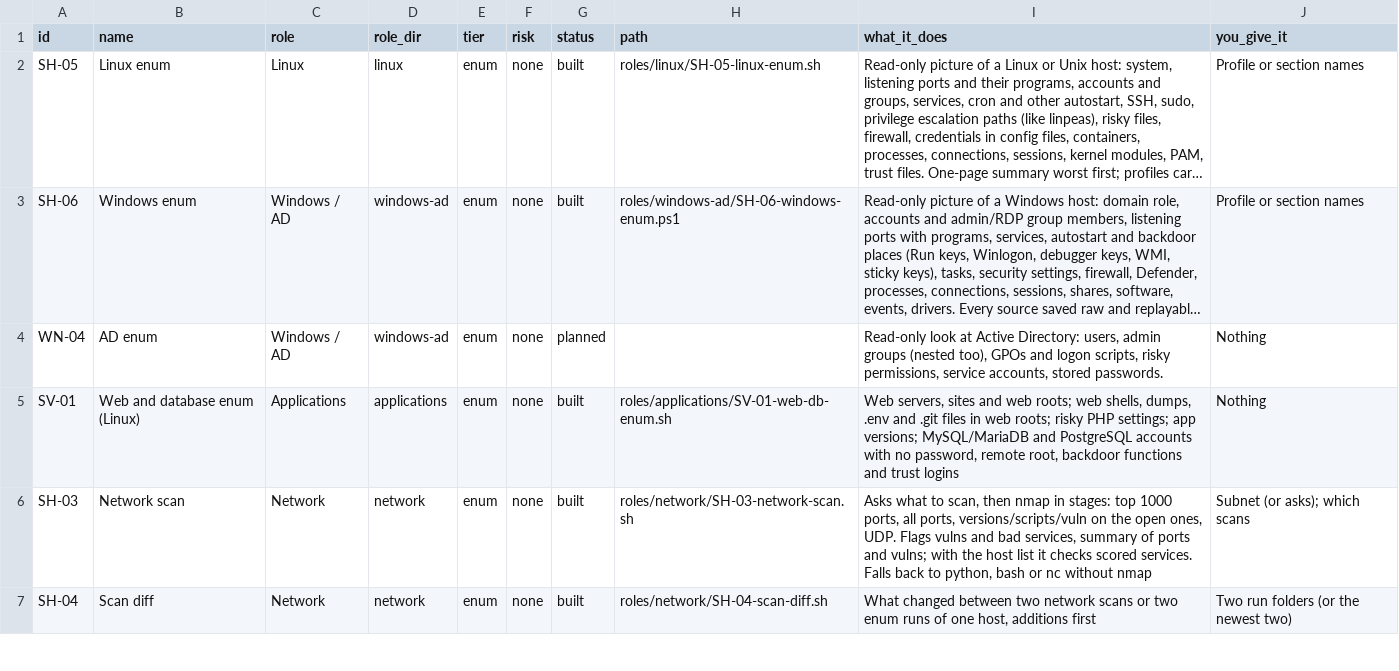
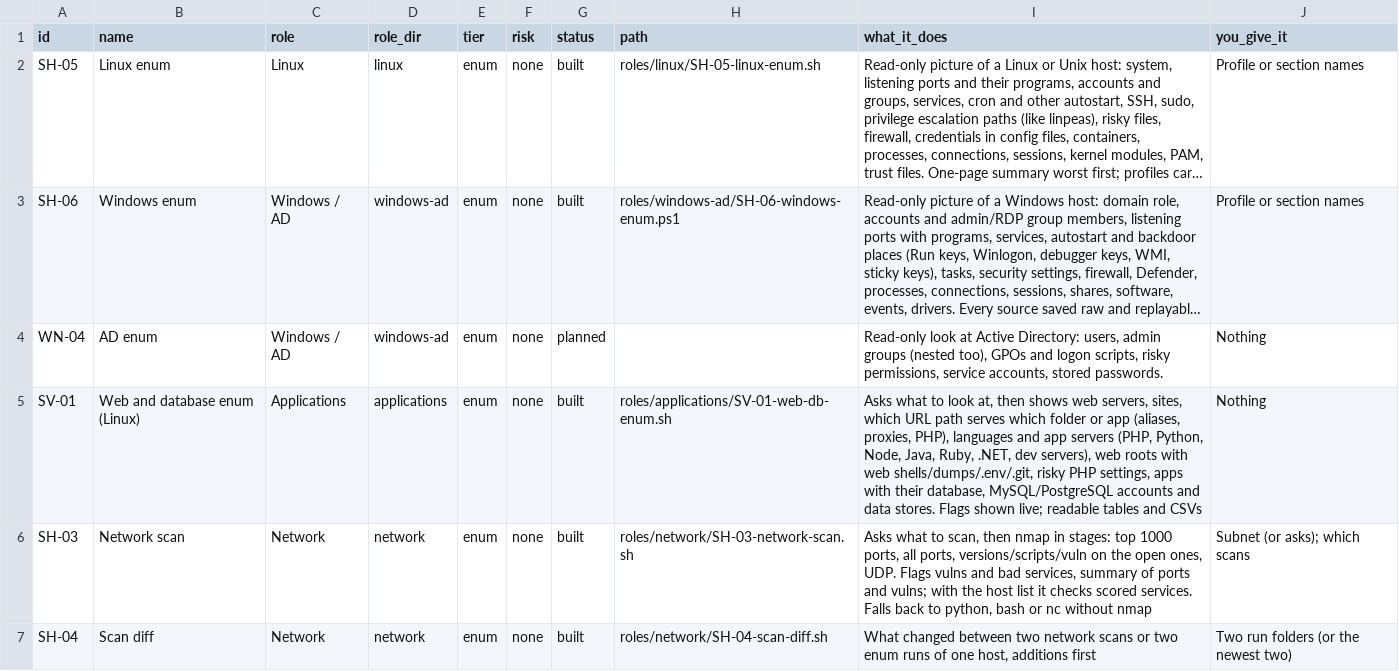
Before and after one commit to Terminality/sdgsdgsdg, a CSV file: docs/catalog.csv, drawn as a sheet; only a part is shown; long unchanged cells end in ….

```diff
--- a/docs/catalog.csv
+++ b/docs/catalog.csv
@@ -4,3 +4,3 @@
 "WN-04","AD enum","Windows / AD","windows-ad","enum","none","planned","","Read-only look at Active Directory: users, admin groups (nested too), GPOs and logon scripts, risky permissions, service accounts, stored passwords.","Nothing"
-"SV-01","Web and database enum (Linux)","Applications","applications","enum","none","built","roles/applications/SV-01-web-db-enum.sh","Web servers, sites and web roots; web shells, dumps, .env and .git files in web roots; risky PHP settings; app versions; MySQL/MariaDB and PostgreSQL accounts with no password, remote root, backdoor functions and trust logins","Nothing"
+"SV-01","Web and database enum (Linux)","Applications","applications","enum","none","built","roles/applications/SV-01-web-db-enum.sh","Asks what to look at, then shows web servers, sites, which URL path serves which folder or app (aliases, proxies, PHP), languages and app servers (PHP, Python, Node, Java, Ruby, .NET, dev servers), web roots with web shells/dumps/.env/.git, risky PHP settings, apps with their database, MySQL/PostgreSQL accounts and data stores. Flags shown live; readable tables and CSVs","Nothing"
 "SH-03","Network scan","Network","network","enum","none","built","roles/network/SH-03-network-scan.sh","Asks what to scan, then nmap in stages: top 1000 ports, all ports, versions/scripts/vuln on the open ones, UDP. Flags vulns and bad services, summary of ports and vulns; with the host list it checks scored services. Falls back to python, bash or nc without nmap","Subnet (or asks); which scans"
```
Also changed, not shown: 9 other files.
